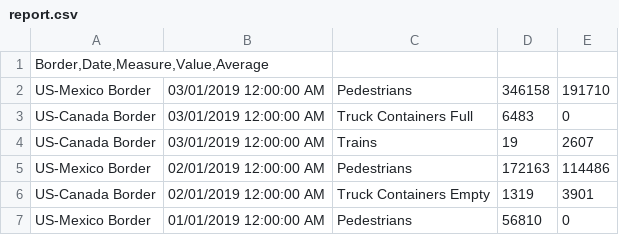
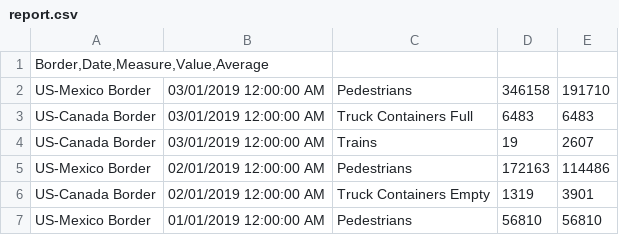
Before and after one commit to akhilvasvani/border-crossing-analysis, a CSV file: insight_testsuite/temp/output/report.csv, drawn as a sheet.

```diff
--- a/insight_testsuite/temp/output/report.csv
+++ b/insight_testsuite/temp/output/report.csv
@@ -2,3 +2,3 @@
 US-Mexico Border,03/01/2019 12:00:00 AM,Pedestrians,346158,191710
-US-Canada Border,03/01/2019 12:00:00 AM,Truck Containers Full,6483,0
+US-Canada Border,03/01/2019 12:00:00 AM,Truck Containers Full,6483,6483
 US-Canada Border,03/01/2019 12:00:00 AM,Trains,19,2607
@@ -6,2 +6,2 @@ US-Mexico Border,02/01/2019 12:00:00 AM,Pedestrians,172163,114486
 US-Canada Border,02/01/2019 12:00:00 AM,Truck Containers Empty,1319,3901
-US-Mexico Border,01/01/2019 12:00:00 AM,Pedestrians,56810,0
+US-Mexico Border,01/01/2019 12:00:00 AM,Pedestrians,56810,56810
```
Also changed, not shown: output/report.csv, 4 other files.
